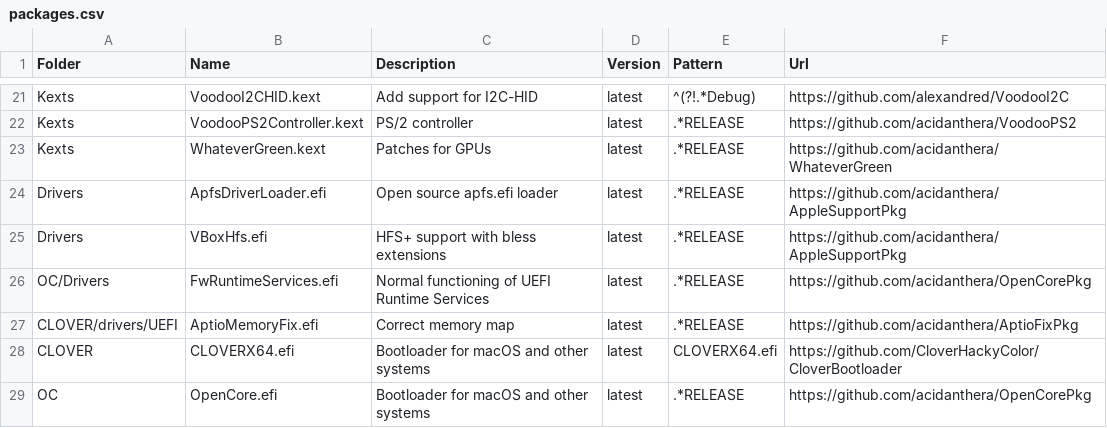
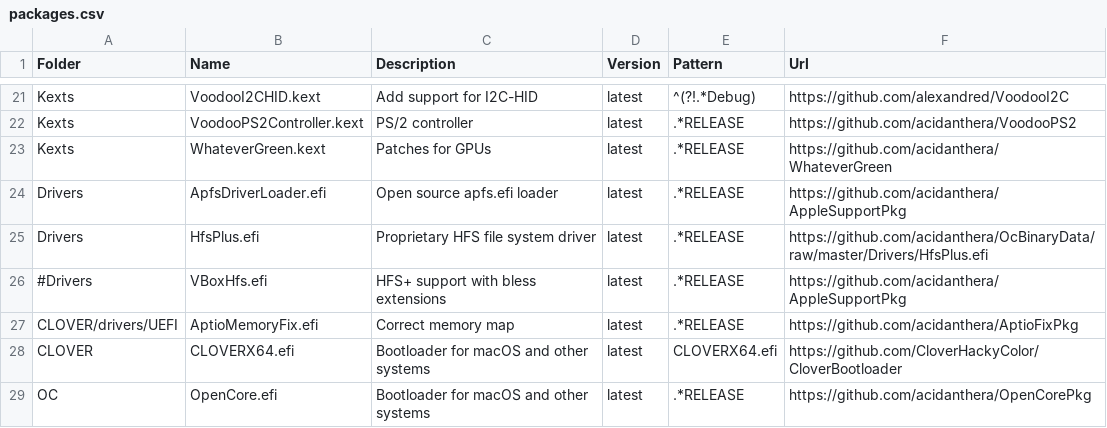
Before and after one commit to xxxzc/xps15-9570-macos, a CSV file: packages.csv, drawn as a sheet; only a part is shown, gaps mark what is left out.

```diff
--- a/packages.csv
+++ b/packages.csv
@@ -24,4 +24,4 @@ Kexts,WhateverGreen.kext,Patches for GPUs,latest,.*RELEASE,https://github.com/ac
 Drivers,ApfsDriverLoader.efi,Open source apfs.efi loader,latest,.*RELEASE,https://github.com/acidanthera/AppleSupportPkg
-Drivers,VBoxHfs.efi,HFS+ support with bless extensions,latest,.*RELEASE,https://github.com/acidanthera/AppleSupportPkg
-OC/Drivers,FwRuntimeServices.efi,Normal functioning of UEFI Runtime Services,latest,.*RELEASE,https://github.com/acidanthera/OpenCorePkg
+Drivers,HfsPlus.efi,Proprietary HFS file system driver,latest,.*RELEASE,https://github.com/acidanthera/OcBinaryData/raw/master/Drivers/HfsPlus.efi
+#Drivers,VBoxHfs.efi,HFS+ support with bless extensions,latest,.*RELEASE,https://github.com/acidanthera/AppleSupportPkg
 CLOVER/drivers/UEFI,AptioMemoryFix.efi,Correct memory map,latest,.*RELEASE,https://github.com/acidanthera/AptioFixPkg
```
Also changed, not shown: 2 other files.
